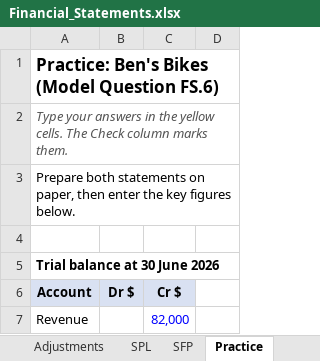
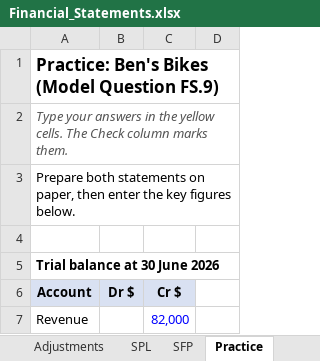
Before and after one commit to lrdrandomplayz/accounting, an Excel workbook: excel/Financial_Statements.xlsx, sheet Practice, drawn as a sheet; only a part is shown; values as stored, in another font and other column widths than the file's, no borders; conditional formats not drawn; the diff names each change by its address in the sheet, - before the commit and + after, or states it on an @@ line.

```diff
--- a/excel/Financial_Statements.xlsx (sheet Practice)
+++ b/excel/Financial_Statements.xlsx (sheet Practice)
-A1 (Account): Practice: Ben's Bikes (Model Question FS.6)
+A1 (Account): Practice: Ben's Bikes (Model Question FS.9)
```
Also changed, not shown: sheet Read Me, excel/Ch08_Irrecoverable_Debts.xlsx, excel/Ch10_Depreciation.xlsx, 13 other files.
